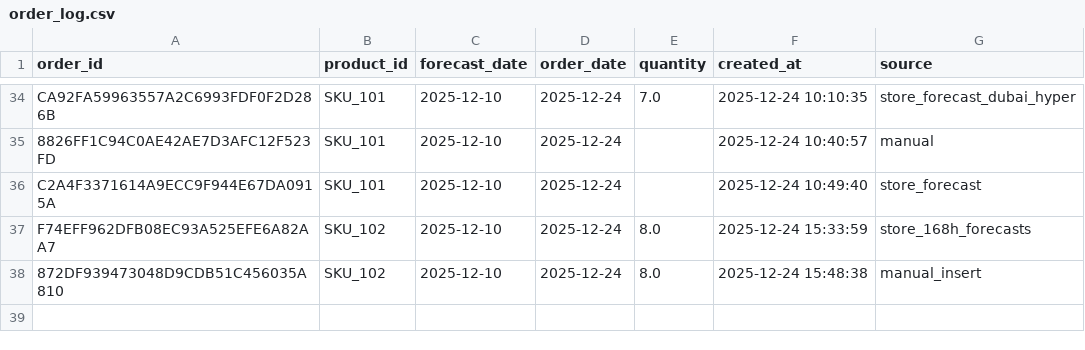
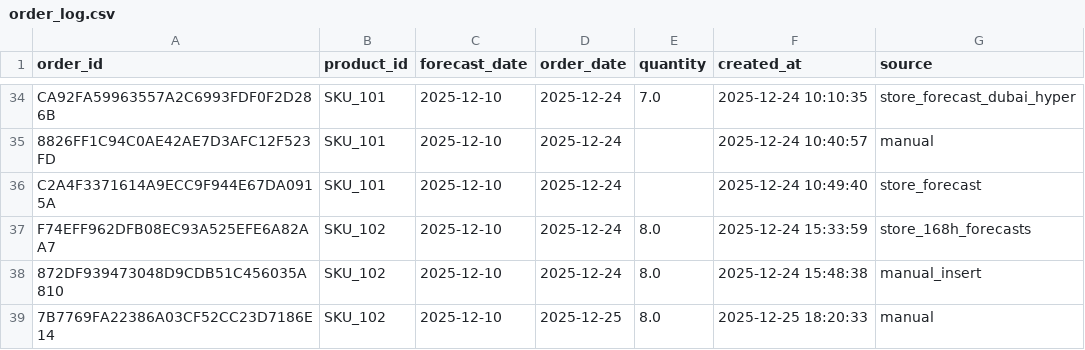
Before and after one commit to keshavaimill/alhatab-main, a CSV file: src/Text2SQL_V2-main/datasets/order_log.csv, drawn as a sheet; only a part is shown, gaps mark what is left out; the diff names each change by its address in the sheet, - before the commit and + after, or states it on an @@ line.

```diff
--- a/src/Text2SQL_V2-main/datasets/order_log.csv
+++ b/src/Text2SQL_V2-main/datasets/order_log.csv
+row 39: 7B7769FA22386A03CF52CC23D7186E14 | SKU_102 | 2025-12-10 | 2025-12-25 | 8.0 | 2025-12-25 18:20:33 | manual
```
Also changed, not shown: 3 other files.
